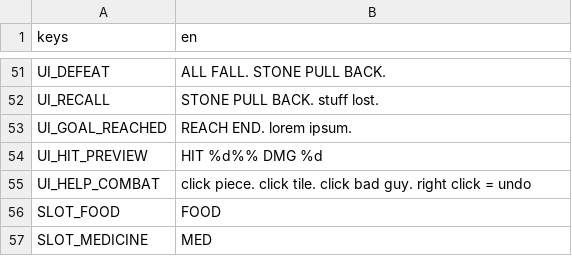
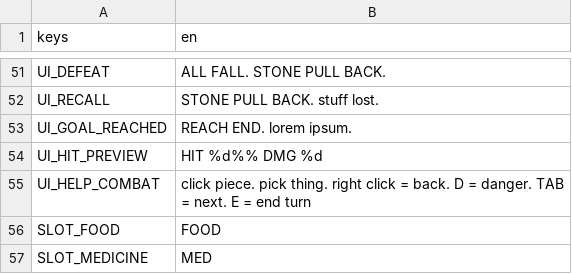
Before and after one commit to BrandonSigil/lodestone, a CSV file: game/text/placeholder.csv, drawn as a sheet; only a part is shown, gaps mark what is left out; the diff covers the shown part only.

```diff
--- a/game/text/placeholder.csv
+++ b/game/text/placeholder.csv
@@ -54,3 +54,3 @@ UI_GOAL_REACHED,REACH END. lorem ipsum.
 UI_HIT_PREVIEW,HIT %d%%  DMG %d
-UI_HELP_COMBAT,click piece. click tile. click bad guy. right click = undo
+UI_HELP_COMBAT,click piece. pick thing. right click = back. D = danger. TAB = next. E = end turn
 SLOT_FOOD,FOOD
```
Also changed, not shown: 38 added rows elsewhere in this file, 56 other files.
